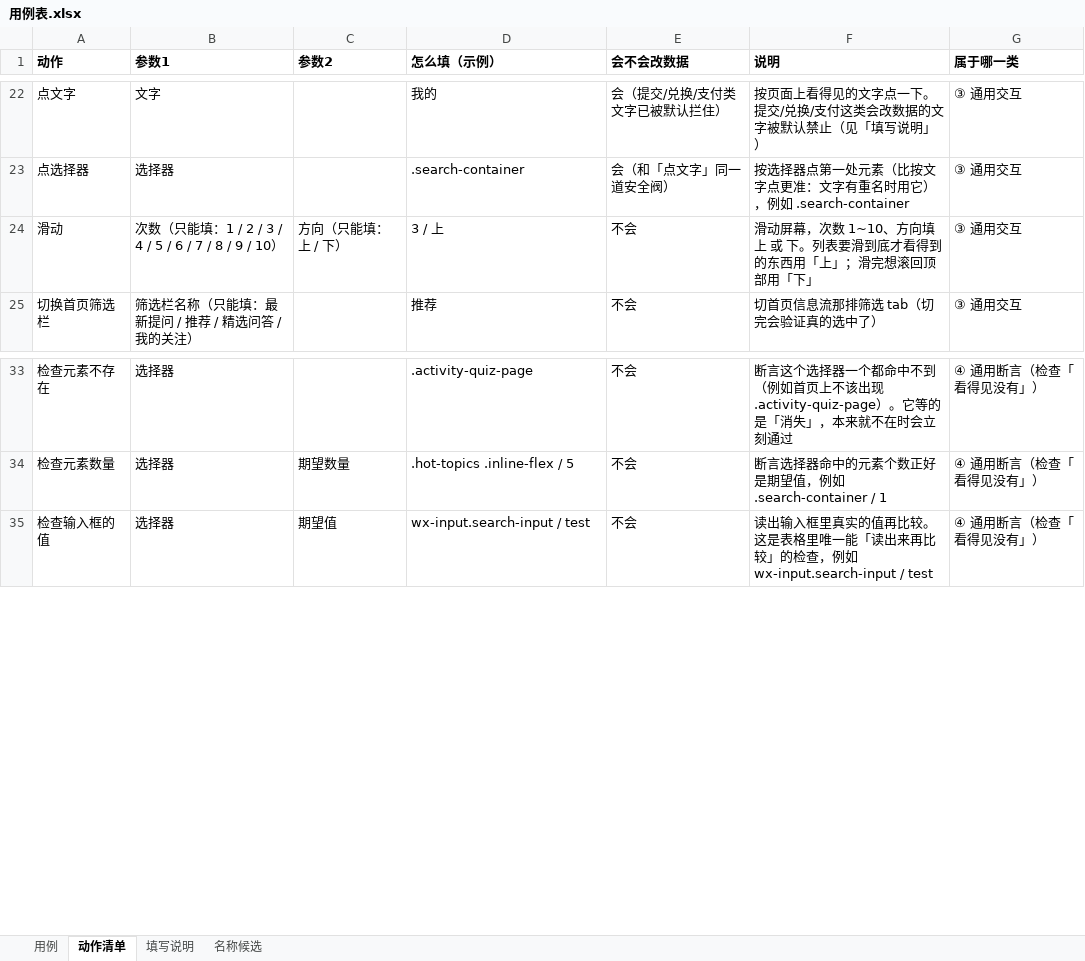
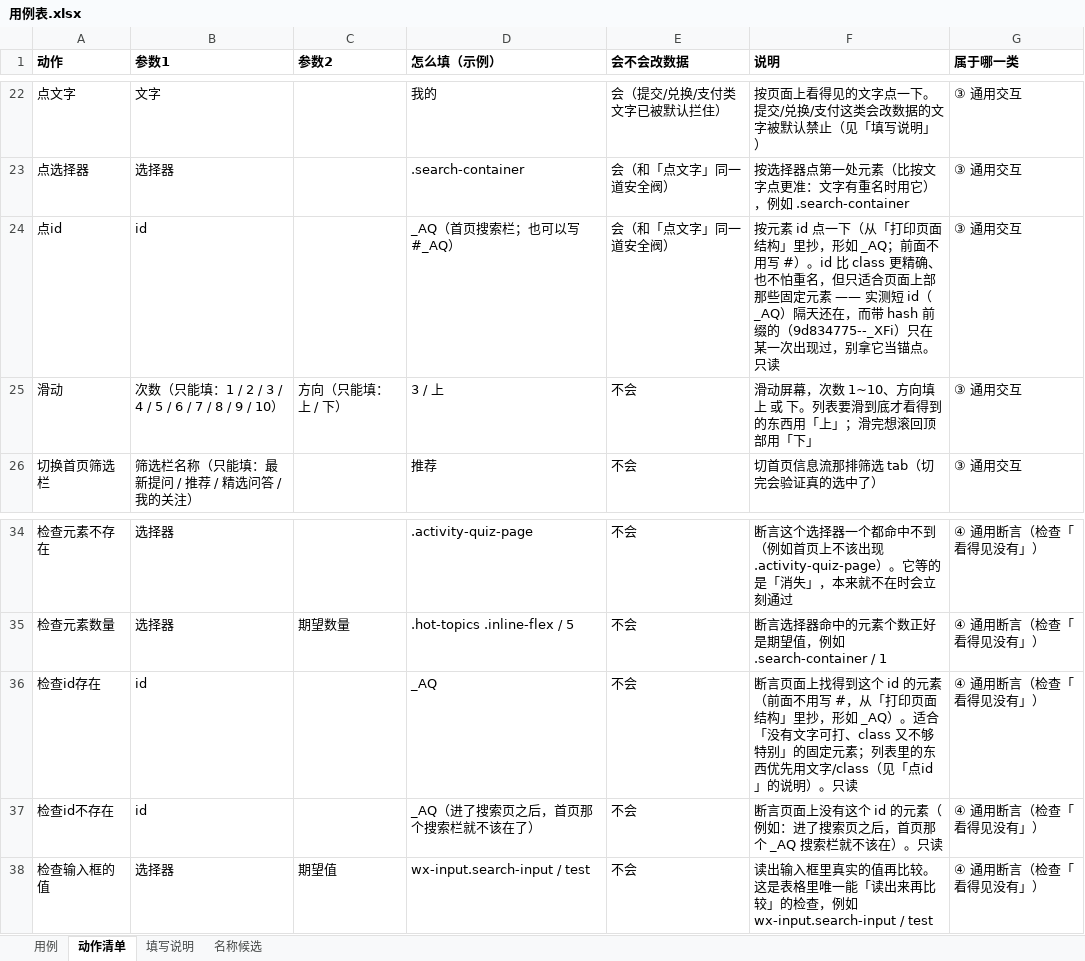
Before and after one commit to 1207328466-sys/Miniapp--gpt, an Excel workbook: cases/用例表.xlsx, sheet 动作清单, drawn as a sheet; only a part is shown, gaps mark what is left out; values as stored, in another font and other column widths than the file's, no borders; the diff names each change by its address in the sheet, - before the commit and + after, or states it on an @@ line.

Commit message:
feat: 按 id 定位的三个动作（点id / 检查id存在 / 检查id不存在）+ 实测 id 的稳定性
owner 2026/10/14：做一些通过 id 执行的动作。

新增三个动作（53 号起）：点id（参数1=id，前面不用写 #）、检查id存在、检查id不存在。实现上只有一处逻辑：base_page.idSelector（纯函数，把 id 转成 [id=xxx] —— 因为 CSS 的 #xxx 在 id 以数字开头时非法，本仓真出现过 9d834775--_XFi 这种）＋ tapId，检查类复用已有的原子断言。

⚠️ 先做了一次稳定性实测（这点很关键，不然会做出一个陷阱）：同一份首页 dump，搜索栏 _AQ、活动卡 _WwW **昨天今天都一样**；但**新打开的**搜索页里，输入框的 id 昨天是 _RlY、今天是 _Hj —— 变了。结论：id 是「页面实例」的产物，长驻页面里稳、每次新开的页面里每次重新分配。

于是三件事一起做了：① 三个动作的说明里写清这个前提（适合固定元素/临时调试，长期用例优先文字与 class）；② 按 id 找不到时的报错会直接讲上面这段结论并告诉用户去哪看现在的 id；③ knowledge 新增 4.9 节、使用手册的选择器一节补「还能按 id 定位」。

验证：真机临时用例（回到首页 → 检查id存在 _AQ → 点id _AQ → 检查id不存在 _AQ）—— 4 步全过：按 id 命中 1 个、按 id 点进搜索页、进页后首页那个 id 确实不在了；临时用例已删，表回到 24 条/134 步。离线自检给 idSelector 补了 6 项（含「以数字开头的 id」「空 id 要报错」「id 带引号要报错」），选择器那份自检 9 -> 15 项。

顺带：.gitignore 加 accounts.json（工作区里出现过 oacli/accounts.json，里面是 accounts 列表 —— 按凭据处理，不入库）。

```diff
--- a/cases/用例表.xlsx (sheet 动作清单)
+++ b/cases/用例表.xlsx (sheet 动作清单)
+row 24: 点id | id |  | _AQ（首页搜索栏；也可以写 #_AQ） | 会（和「点文字」同一道安全阀） | 按元素 id 点一下（从「打印页面结构」里抄，形如 _AQ；前面不用写 #）。id 比 class 更精确、也不怕重名，但只适合页面上部那些固定元素 —— 实测短 id（_AQ）隔天还在，而带 hash 前缀的（9d834775--_XFi）只在某一次出现过，别拿它当锚点。只读 | ③ 通用交互
+row 36: 检查id存在 | id |  | _AQ | 不会 | 断言页面上找得到这个 id 的元素（前面不用写 #，从「打印页面结构」里抄，形如 _AQ）。适合「没有文字可打、class 又不够特别」的固定元素；列表里的东西优先用文字/class（见「点id」的说明）。只读 | ④ 通用断言（检查「看得见没有」）
+row 37: 检查id不存在 | id |  | _AQ（进了搜索页之后，首页那个搜索栏就不该在了） | 不会 | 断言页面上没有这个 id 的元素（例如：进了搜索页之后，首页那个 _AQ 搜索栏就不该在）。只读 | ④ 通用断言（检查「看得见没有」）
```
Also changed, not shown: sheet 名称候选, 14 other files.
